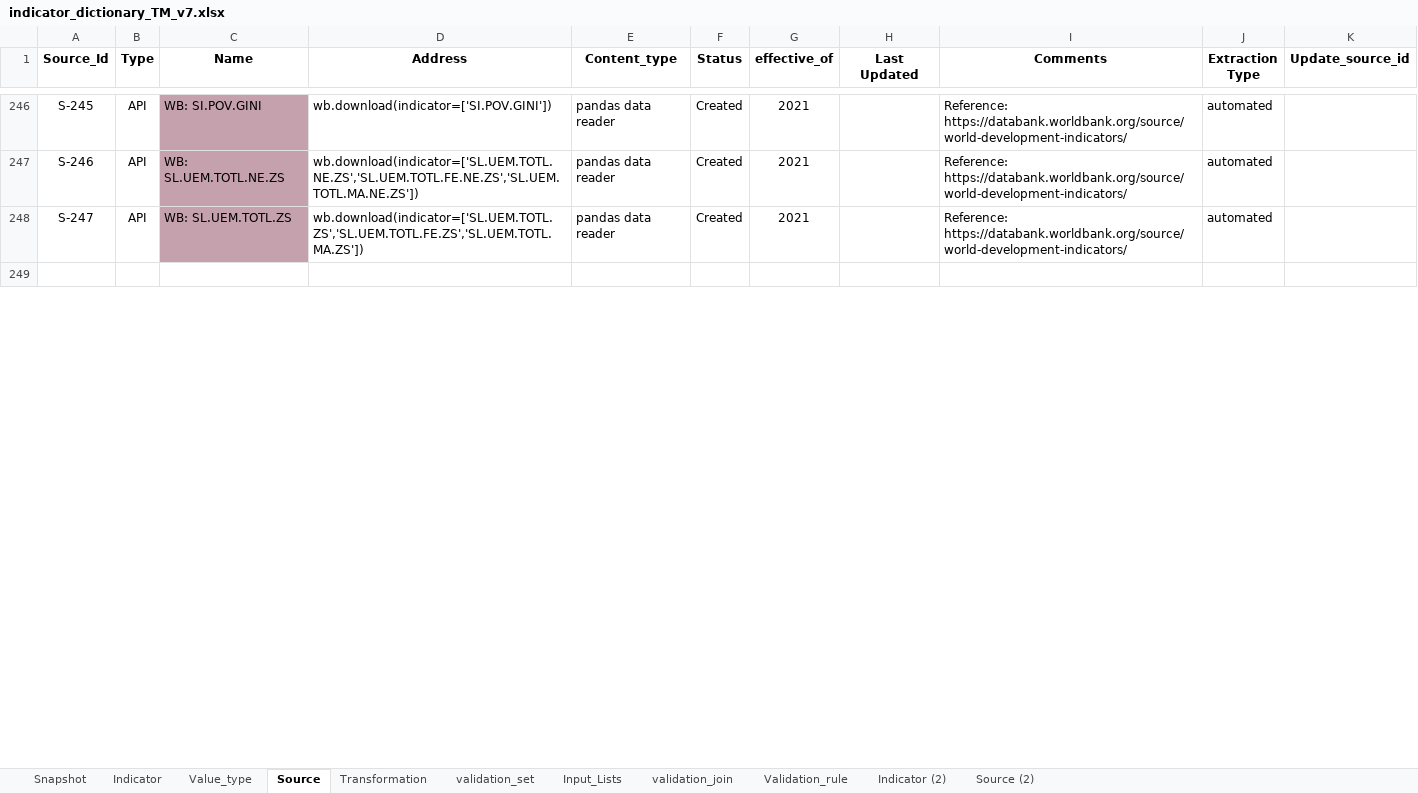
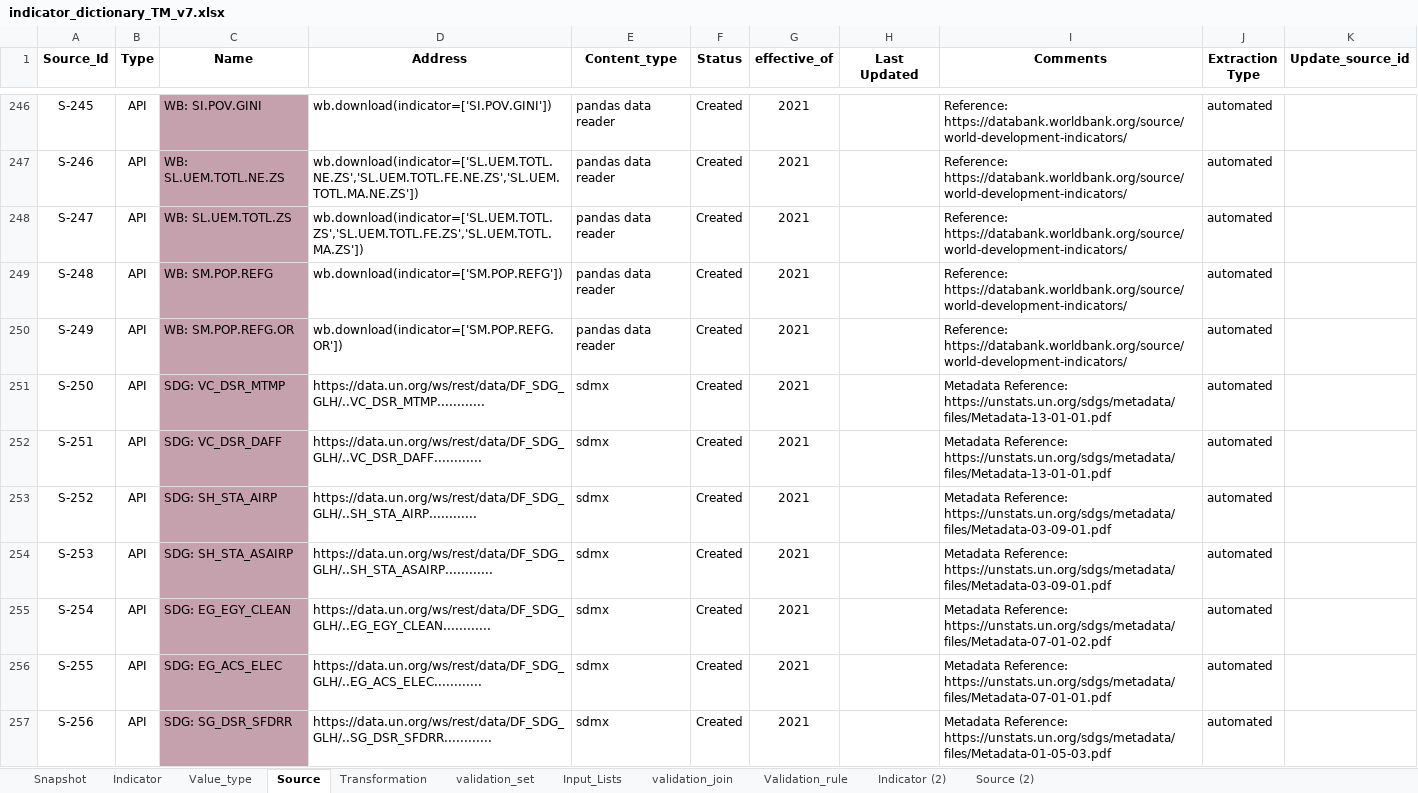
Before and after one commit to UNICEFECAR/data-etl, an Excel workbook: tmee/data_in/data_dictionary/indicator_dictionary_TM_v7.xlsx, sheet Source, drawn as a sheet; only a part is shown, gaps mark what is left out; the shorter side is filled out with more unchanged rows; values as stored, in another font and other column widths than the file's, no borders; the diff covers the shown part only; the diff names each change by its address in the sheet, - before the commit and + after, or states it on an @@ line.

Commit message:
added 10 new indicators (name and source, value type analysis remaining): DM_SM_POP_REFG, DM_SM_POP_REFG_OR, CR_VC_DSR_MTMP, CR_VC_DSR_DAFF, CR_SH_STA_AIRP, CR_SH_STA_ASAIRP, CR_EG_EGY_CLEAN, CR_EG_ACS_ELEC, CR_SG_DSR_SFDRR, CR_SG_DSR_LGRGSR

```diff
--- a/tmee/data_in/data_dictionary/indicator_dictionary_TM_v7.xlsx (sheet Source)
+++ b/tmee/data_in/data_dictionary/indicator_dictionary_TM_v7.xlsx (sheet Source)
+row 249: S-248 | API | WB: SM.POP.REFG | wb.download(indicator=['SM.POP.REFG']) | pandas data reader | Created | 2021 |  | Reference: https://databank.worldbank.org/source/world-development-indicators/ | automated
+row 250: S-249 | API | WB: SM.POP.REFG.OR | wb.download(indicator=['SM.POP.REFG.OR']) | pandas data reader | Created | 2021 |  | Reference: https://databank.worldbank.org/source/world-development-indicators/ | automated
+row 251: S-250 | API | SDG: VC_DSR_MTMP | https://data.un.org/ws/rest/data/DF_SDG_GLH/..VC_DSR_MTMP............ | sdmx | Created | 2021 |  | Metadata Reference: https://unstats.un.org/sdgs/metadata/files/Metadata-13-01-01.pdf | automated
+row 252: S-251 | API | SDG: VC_DSR_DAFF | https://data.un.org/ws/rest/data/DF_SDG_GLH/..VC_DSR_DAFF............ | sdmx | Created | 2021 |  | Metadata Reference: https://unstats.un.org/sdgs/metadata/files/Metadata-13-01-01.pdf | automated
+row 253: S-252 | API | SDG: SH_STA_AIRP | https://data.un.org/ws/rest/data/DF_SDG_GLH/..SH_STA_AIRP............ | sdmx | Created | 2021 |  | Metadata Reference: https://unstats.un.org/sdgs/metadata/files/Metadata-03-09-01.pdf | automated
+row 254: S-253 | API | SDG: SH_STA_ASAIRP | https://data.un.org/ws/rest/data/DF_SDG_GLH/..SH_STA_ASAIRP............ | sdmx | Created | 2021 |  | Metadata Reference: https://unstats.un.org/sdgs/metadata/files/Metadata-03-09-01.pdf | automated
+row 255: S-254 | API | SDG: EG_EGY_CLEAN | https://data.un.org/ws/rest/data/DF_SDG_GLH/..EG_EGY_CLEAN............ | sdmx | Created | 2021 |  | Metadata Reference: https://unstats.un.org/sdgs/metadata/files/Metadata-07-01-02.pdf | automated
+row 256: S-255 | API | SDG: EG_ACS_ELEC | https://data.un.org/ws/rest/data/DF_SDG_GLH/..EG_ACS_ELEC............ | sdmx | Created | 2021 |  | Metadata Reference: https://unstats.un.org/sdgs/metadata/files/Metadata-07-01-01.pdf | automated
+row 257: S-256 | API | SDG: SG_DSR_SFDRR | https://data.un.org/ws/rest/data/DF_SDG_GLH/..SG_DSR_SFDRR............ | sdmx | Created | 2021 |  | Metadata Reference: https://unstats.un.org/sdgs/metadata/files/Metadata-01-05-03.pdf | automated
```
Also changed, not shown: 1 added row and 7 edited cells elsewhere in this sheet, sheet Indicator, sheet Snapshot, formulas that keep their value.
